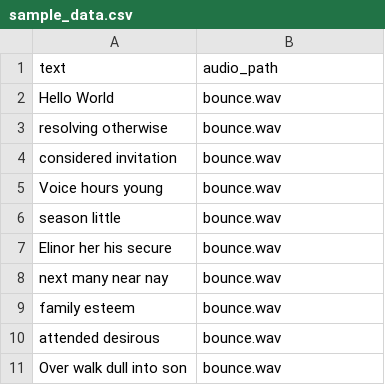
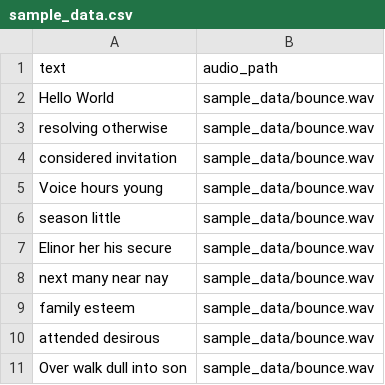
Before and after one commit to gauravtendolkar/tacotron-2-explained, a CSV file: sample_data/sample_data.csv, drawn as a sheet.

```diff
--- a/sample_data/sample_data.csv
+++ b/sample_data/sample_data.csv
@@ -1,11 +1,11 @@
 "text","audio_path"
-"Hello World","bounce.wav"
-"resolving otherwise","bounce.wav"
-"considered invitation","bounce.wav"
-"Voice hours young","bounce.wav"
-"season little","bounce.wav"
-"Elinor her his secure","bounce.wav"
-"next many near nay","bounce.wav"
-"family esteem","bounce.wav"
-"attended desirous","bounce.wav"
-"Over walk dull into son","bounce.wav"
+"Hello World","sample_data/bounce.wav"
+"resolving otherwise","sample_data/bounce.wav"
+"considered invitation","sample_data/bounce.wav"
+"Voice hours young","sample_data/bounce.wav"
+"season little","sample_data/bounce.wav"
+"Elinor her his secure","sample_data/bounce.wav"
+"next many near nay","sample_data/bounce.wav"
+"family esteem","sample_data/bounce.wav"
+"attended desirous","sample_data/bounce.wav"
+"Over walk dull into son","sample_data/bounce.wav"
```
Also changed, not shown: 6 other files.
